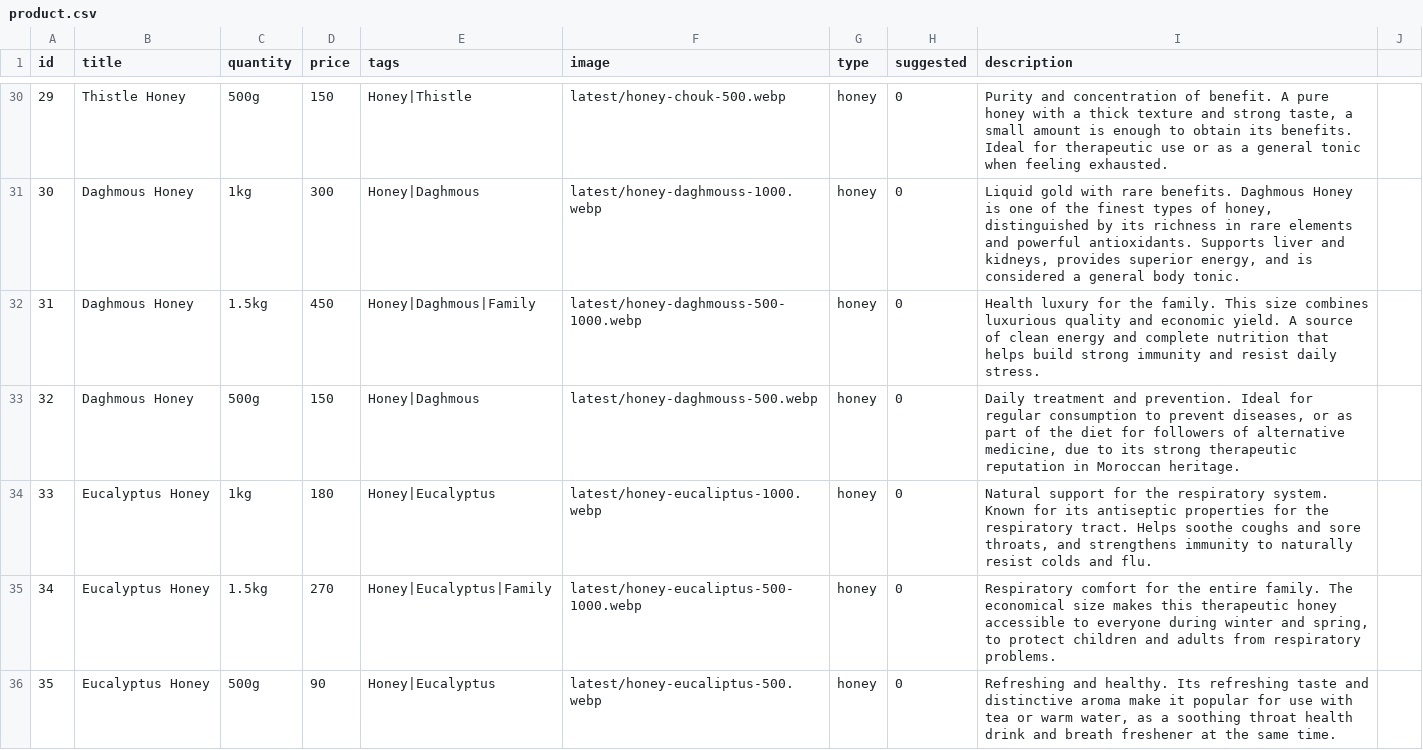
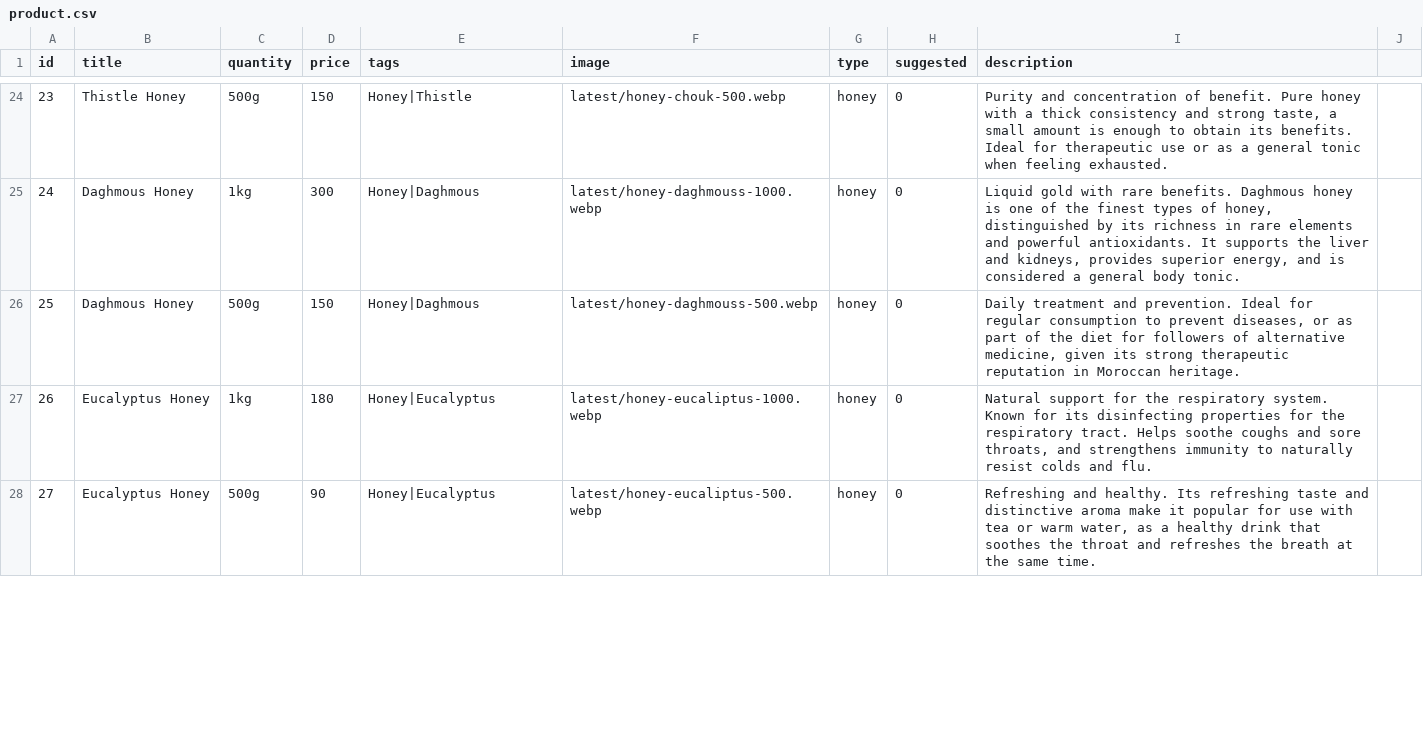
Before and after one commit to mezzinea/igrbio, a CSV file: en/product.csv, drawn as a sheet; only a part is shown, gaps mark what is left out; removed rows and columns are numbered as before the commit, all else as after; the diff covers the shown part only; the diff names each change by its address in the sheet, - before the commit and + after, or states it on an @@ line.

```diff
--- a/en/product.csv
+++ b/en/product.csv
@@ column A (id) renumbered from row 4 down @@
-I24 (description): …of benefit. A pure honey with a thick texture and strong…
+I24 (description): …of benefit. Pure honey with a thick consistency and strong…
-I25 (description): …benefits. Daghmous Honey is one of the finest types of honey, distinguished by its richness in rare elements and powerful antioxidants. Supports liver and…
+I25 (description): …benefits. Daghmous honey is one of the finest types of honey, distinguished by its richness in rare elements and powerful antioxidants. It supports the liver and…
-row 32: 31 | Daghmous Honey | 1.5kg | 450 | Honey|Daghmous|Family | latest/honey-daghmouss-500-1000.webp | honey | 0 | Health luxury for the family. This size combines luxurious quality and economic yield. A source of clean energy and complete nutrition that helps build strong immunity and resist daily stress.
-I26 (description): …alternative medicine, due to its strong…
+I26 (description): …alternative medicine, given its strong…
-I27 (description): …for its antiseptic properties for…
+I27 (description): …for its disinfecting properties for…
-row 35: 34 | Eucalyptus Honey | 1.5kg | 270 | Honey|Eucalyptus|Family | latest/honey-eucaliptus-500-1000.webp | honey | 0 | Respiratory comfort for the entire family. The economical size makes this therapeutic honey accessible to everyone during winter and spring, to protect children and adults from respiratory problems.
-I28 (description): …as a soothing throat health drink and breath freshener at the…
+I28 (description): …as a healthy drink that soothes the throat and refreshes the breath at the…
```
Also changed, not shown: 12 removed rows and 35 edited cells elsewhere in this file, ar/product.csv, fr/product.csv.
